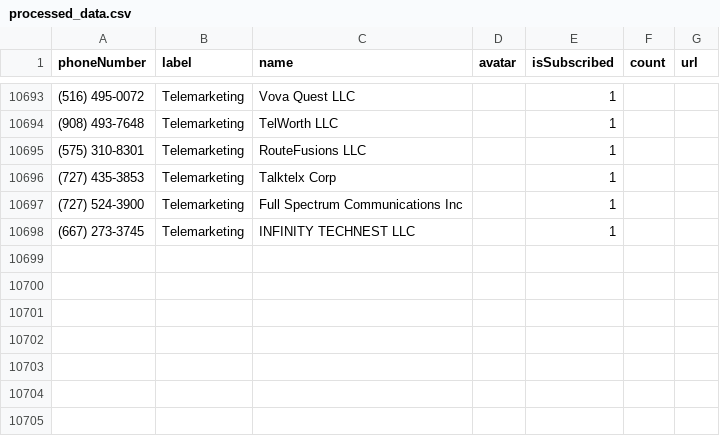
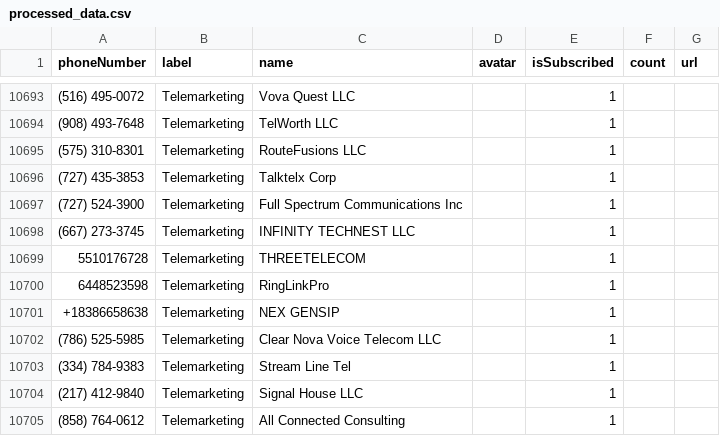
Before and after one commit to haygcao/vccard, a CSV file: US/processed_data.csv, drawn as a sheet; only a part is shown, gaps mark what is left out; the diff names each change by its address in the sheet, - before the commit and + after, or states it on an @@ line.

```diff
--- a/US/processed_data.csv
+++ b/US/processed_data.csv
+row 10699: 5510176728 | Telemarketing | THREETELECOM |  | 1
+row 10700: 6448523598 | Telemarketing | RingLinkPro |  | 1
+row 10701: +18386658638 | Telemarketing | NEX GENSIP |  | 1
+row 10702: (786) 525-5985 | Telemarketing | Clear Nova Voice Telecom LLC |  | 1
+row 10703: (334) 784-9383 | Telemarketing | Stream Line Tel |  | 1
+row 10704: (217) 412-9840 | Telemarketing | Signal House LLC |  | 1
+row 10705: (858) 764-0612 | Telemarketing | All Connected Consulting |  | 1
```
Also changed, not shown: US/processed_v2.csv.
